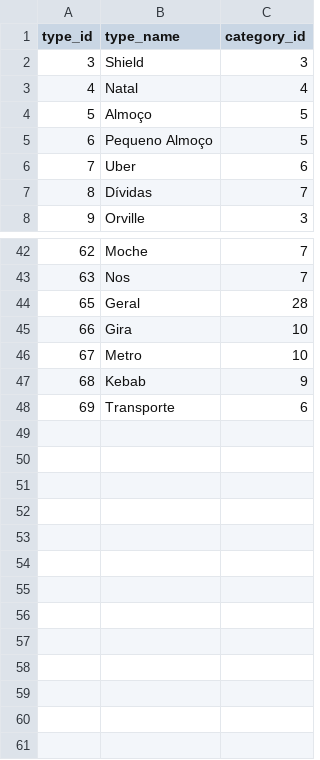
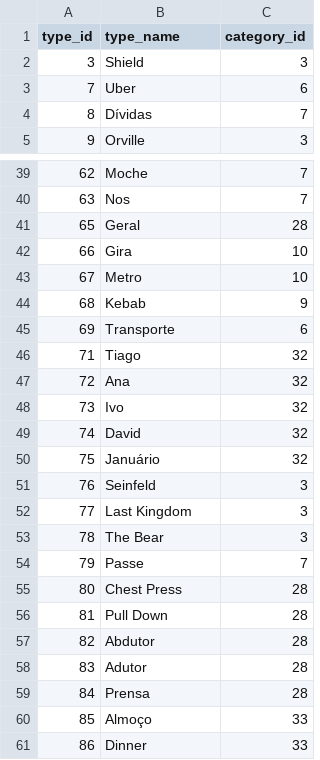
Before and after one commit to tiagoalmeida25/TrackerApp, a CSV file: Ficheiros/tiagoal1_tracker_app.csv/tiagoal1_tracker_app_table_Type.csv, drawn as a sheet; only a part is shown, gaps mark what is left out; removed rows and columns are numbered as before the commit, all else as after; the diff names each change by its address in the sheet, - before the commit and + after, or states it on an @@ line.

```diff
--- a/Ficheiros/tiagoal1_tracker_app.csv/tiagoal1_tracker_app_table_Type.csv
+++ b/Ficheiros/tiagoal1_tracker_app.csv/tiagoal1_tracker_app_table_Type.csv
-row 3: 4 | Natal | 4
-row 4: 5 | Almoço | 5
-row 5: 6 | Pequeno Almoço | 5
+row 46: 71 | Tiago | 32
+row 47: 72 | Ana | 32
+row 48: 73 | Ivo | 32
+row 49: 74 | David | 32
+row 50: 75 | Januário | 32
+row 51: 76 | Seinfeld | 3
+row 52: 77 | Last Kingdom | 3
+row 53: 78 | The Bear | 3
+row 54: 79 | Passe | 7
+row 55: 80 | Chest Press | 28
+row 56: 81 | Pull Down | 28
+row 57: 82 | Abdutor | 28
+row 58: 83 | Adutor | 28
+row 59: 84 | Prensa | 28
+row 60: 85 | Almoço | 33
+row 61: 86 | Dinner | 33
```
Also changed, not shown: Ficheiros/tiagoal1_tracker_app.csv/tiagoal1_tracker_app_table_Category.csv, Ficheiros/tiagoal1_tracker_app.csv/tiagoal1_tracker_app_table_UserCategory.csv, 14 other files.
